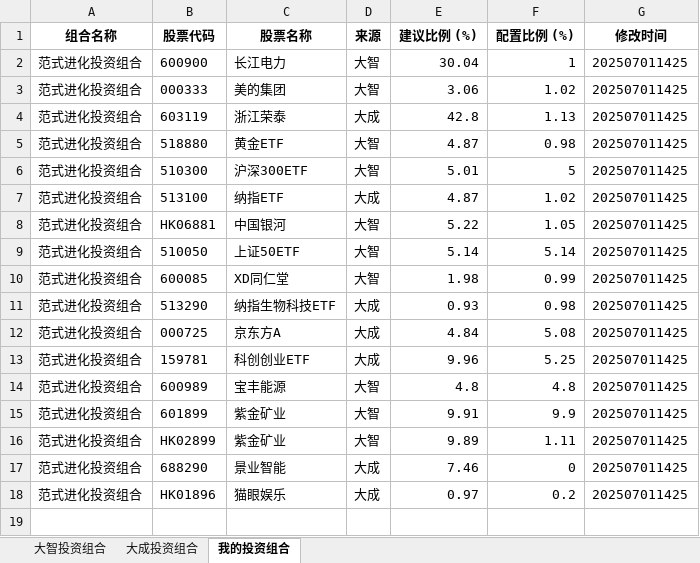
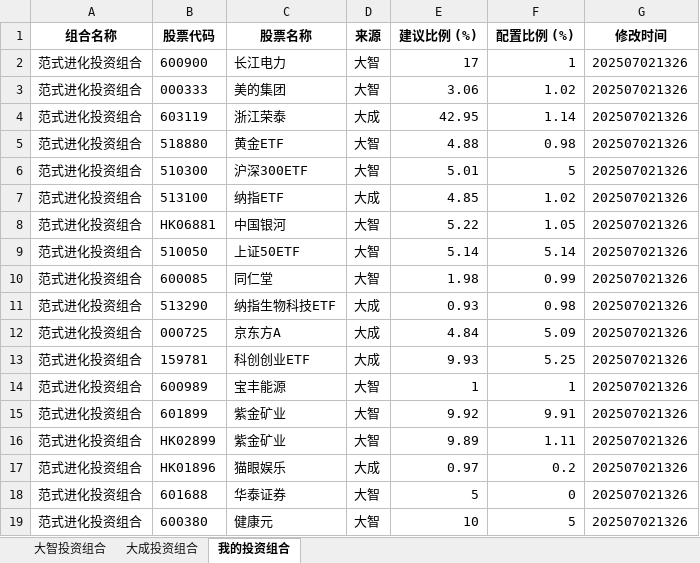
Before and after one commit to digital-era/AIPEInvestmentAgent, an Excel workbook: AIPEPortfolioLast.xlsx, sheet 我的投资组合, drawn as a sheet; values as stored, in another font and other column widths than the file's, no borders; removed rows and columns are numbered as before the commit, all else as after; the diff names each change by its address in the sheet, - before the commit and + after, or states it on an @@ line.

```diff
--- a/AIPEPortfolioLast.xlsx (sheet 我的投资组合)
+++ b/AIPEPortfolioLast.xlsx (sheet 我的投资组合)
-E2 (建议比例 (%)): 30.04
+E2 (建议比例 (%)): 17
-G2:G16 (修改时间): 202507011425
+G2:G16 (修改时间): 202507021326
-E4 (建议比例 (%)): 42.8
+E4 (建议比例 (%)): 42.95
-F4 (配置比例 (%)): 1.13
+F4 (配置比例 (%)): 1.14
-E5 (建议比例 (%)): 4.87
+E5 (建议比例 (%)): 4.88
-E7 (建议比例 (%)): 4.87
+E7 (建议比例 (%)): 4.85
-C10 (股票名称): XD同仁堂
+C10 (股票名称): 同仁堂
-F12 (配置比例 (%)): 5.08
+F12 (配置比例 (%)): 5.09
-E13 (建议比例 (%)): 9.96
+E13 (建议比例 (%)): 9.93
-E14 (建议比例 (%)): 4.8
+E14 (建议比例 (%)): 1
-F14 (配置比例 (%)): 4.8
+F14 (配置比例 (%)): 1
-E15 (建议比例 (%)): 9.91
+E15 (建议比例 (%)): 9.92
-F15 (配置比例 (%)): 9.9
+F15 (配置比例 (%)): 9.91
-row 17: 范式进化投资组合 | 688290 | 景业智能 | 大成 | 7.46 | 0 | 202507011425
-G17 (修改时间): 202507011425
+G17 (修改时间): 202507021326
+row 18: 范式进化投资组合 | 601688 | 华泰证券 | 大智 | 5 | 0 | 202507021326
+row 19: 范式进化投资组合 | 600380 | 健康元 | 大智 | 10 | 5 | 202507021326
```
Also changed, not shown: sheet 大智投资组合, sheet 大成投资组合, AIPEPortfolio.xlsx, data/AIPEFinanceDataETF.xlsx, 3 other files.
